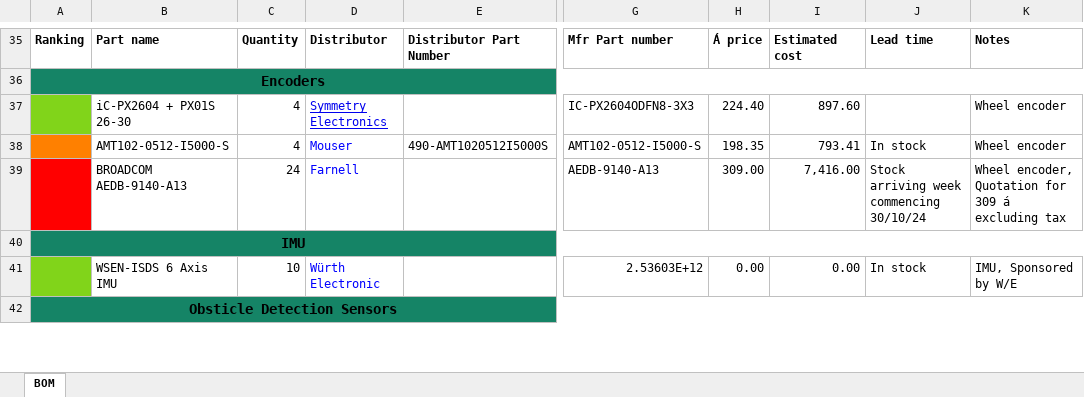
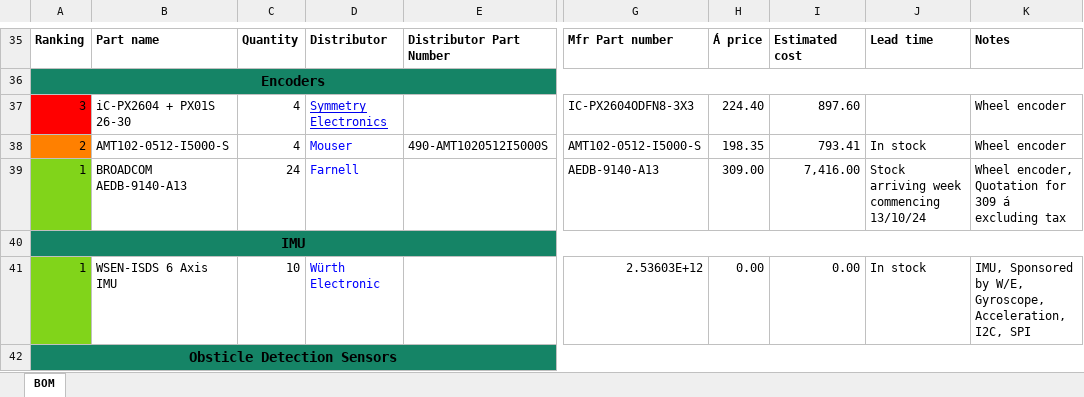
Before and after one commit to DVA490-474-Project-Course/SSL-Hardware-Development, an Excel workbook: BOM/BOM.xlsx, sheet BOM, drawn as a sheet; only a part is shown, gaps mark what is left out; values as stored, in another font and other column widths than the file's, no borders; the diff covers the shown part only; the diff names each change by its address in the sheet, - before the commit and + after, or states it on an @@ line.

Commit message:
Changed ranking of the wheel encoders and calculated sum for 1 robot

```diff
--- a/BOM/BOM.xlsx (sheet BOM)
+++ b/BOM/BOM.xlsx (sheet BOM)
-A37: (empty)
+A37: 3
-A37 fill: #81D41A
+A37 fill: #FF0000
-A38: (empty)
+A38: 2
-A39: (empty)
+A39: 1
-A39 fill: #FF0000
+A39 fill: #81D41A
-J39: Stock arriving week commencing 30/10/24
+J39: Stock arriving week commencing 13/10/24
-A41: (empty)
+A41: 1
-K41: IMU, Sponsored by W/E
+K41: IMU, Sponsored by W/E, Gyroscope, Acceleration, I2C, SPI
```
Also changed, not shown: 1 added row, 5 removed rows, 13 edited cells and cell formats elsewhere in this sheet.
